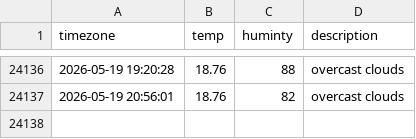
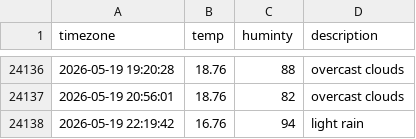
Before and after one commit to dongmin330/seoul_weather, a CSV file: seoul_weather.csv, drawn as a sheet; only a part is shown, gaps mark what is left out; the diff names each change by its address in the sheet, - before the commit and + after, or states it on an @@ line.

```diff
--- a/seoul_weather.csv
+++ b/seoul_weather.csv
+row 24138: 2026-05-19 22:19:42 | 16.76 | 94 | light rain
```
